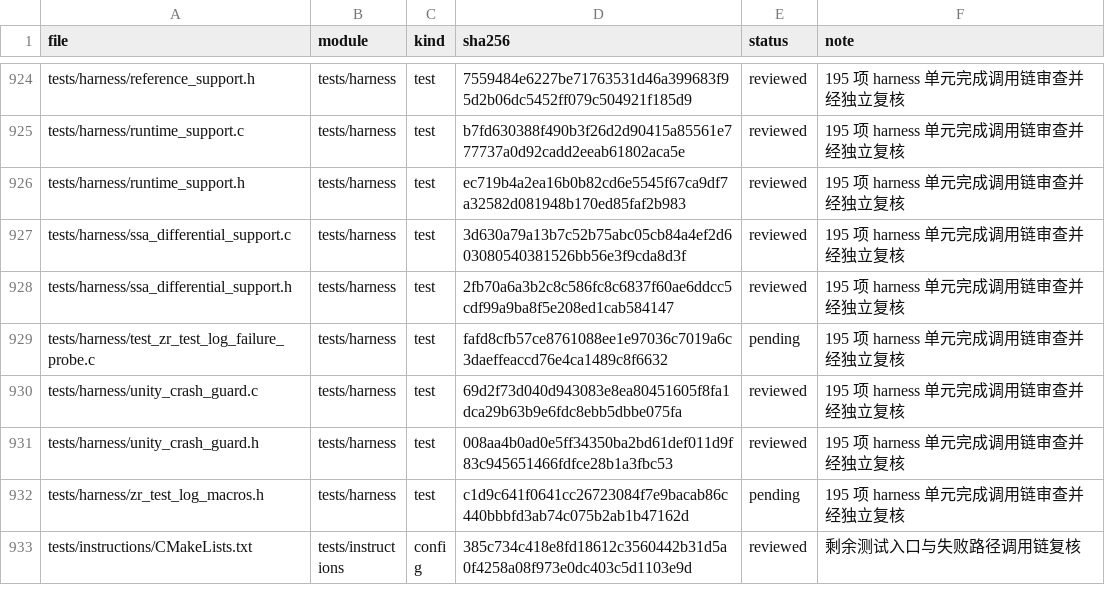
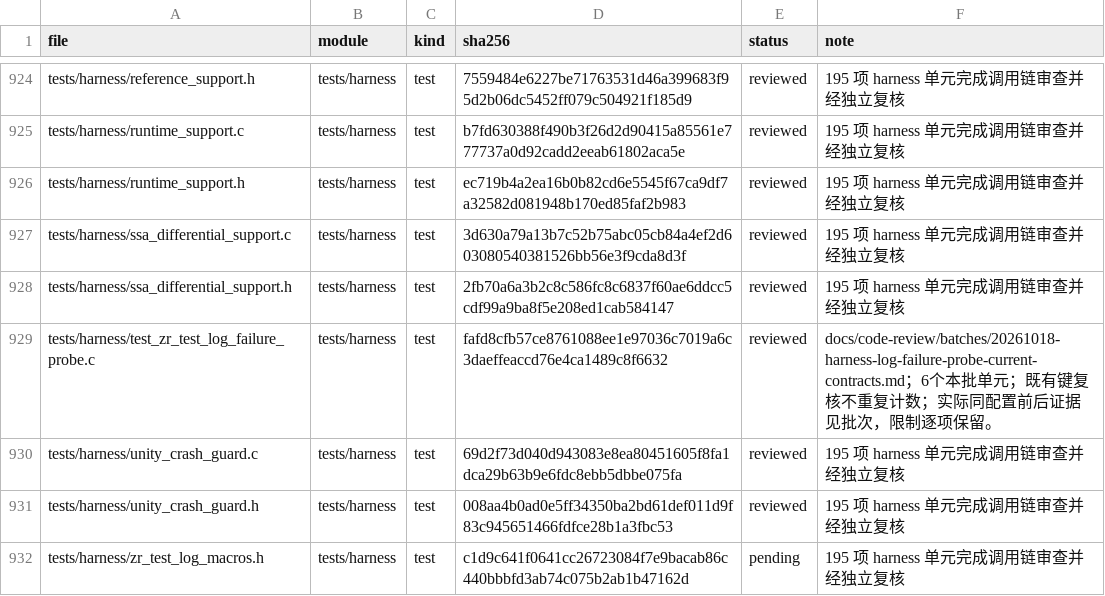
Before and after one commit to He-Jiahui/zr_vm, a TSV file: docs/code-review/inventory.tsv, drawn as a sheet; only a part is shown, gaps mark what is left out; the shorter side is filled out with more unchanged rows.

Commit message:
docs(review): verify failure probe continuation contracts

```diff
--- a/docs/code-review/inventory.tsv
+++ b/docs/code-review/inventory.tsv
@@ -928,3 +928,3 @@ tests/harness/ssa_differential_support.c	tests/harness	test	3d630a79a13b7c52b75a
 tests/harness/ssa_differential_support.h	tests/harness	test	2fb70a6a3b2c8c586fc8c6837f60ae6ddcc5cdf99a9ba8f5e208ed1cab584147	reviewed	195 项 harness 单元完成调用链审查并经独立复核
-tests/harness/test_zr_test_log_failure_probe.c	tests/harness	test	fafd8cfb57ce8761088ee1e97036c7019a6c3daeffeaccd76e4ca1489c8f6632	pending	195 项 harness 单元完成调用链审查并经独立复核
+tests/harness/test_zr_test_log_failure_probe.c	tests/harness	test	fafd8cfb57ce8761088ee1e97036c7019a6c3daeffeaccd76e4ca1489c8f6632	reviewed	docs/code-review/batches/20261018-harness-log-failure-probe-current-contracts.md；6个本批单元；既有键复核不重复计数；实际同配置前后证据见批次，限制逐项保留。
 tests/harness/unity_crash_guard.c	tests/harness	test	69d2f73d040d943083e8ea80451605f8fa1dca29b63b9e6fdc8ebb5dbbe075fa	reviewed	195 项 harness 单元完成调用链审查并经独立复核
```
Also changed, not shown: 2 other files.
